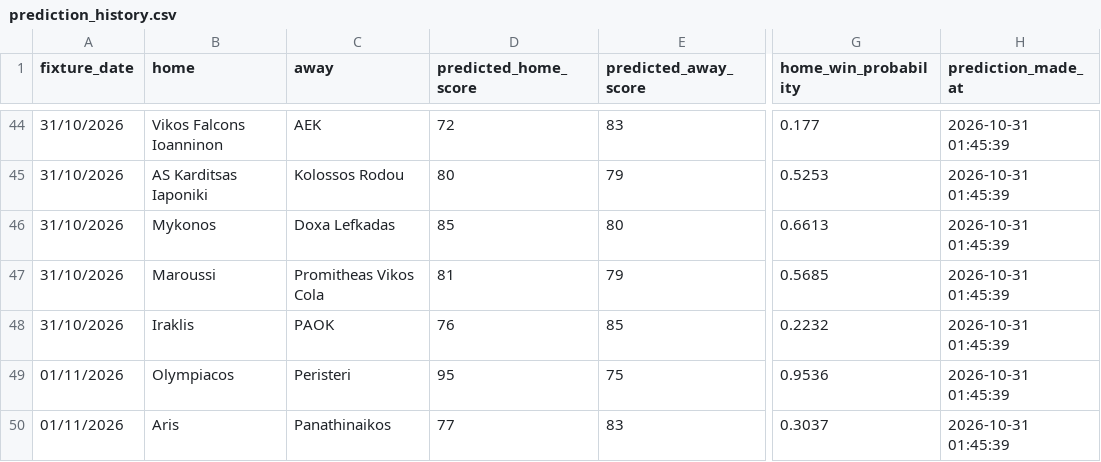
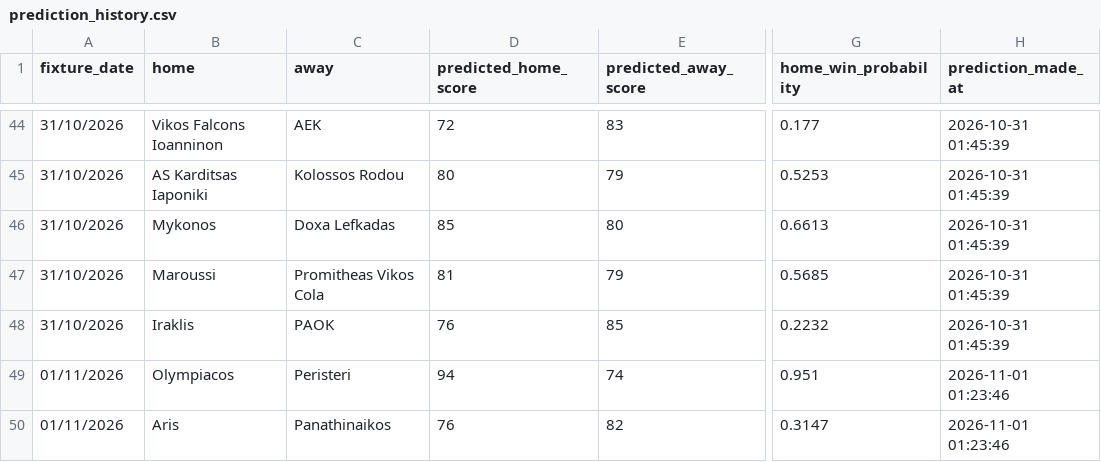
Before and after one commit to Dimiany/gbl-predictor, a CSV file: data/prediction_history.csv, drawn as a sheet; only a part is shown, gaps mark what is left out; the diff names each change by its address in the sheet, - before the commit and + after, or states it on an @@ line.

```diff
--- a/data/prediction_history.csv
+++ b/data/prediction_history.csv
-D49 (predicted_home_score): 95
+D49 (predicted_home_score): 94
-E49 (predicted_away_score): 75
+E49 (predicted_away_score): 74
-G49 (home_win_probability): 0.9536
+G49 (home_win_probability): 0.951
-H49:H50 (prediction_made_at): 2026-10-31 01:45:39
+H49:H50 (prediction_made_at): 2026-11-01 01:23:46
-D50 (predicted_home_score): 77
+D50 (predicted_home_score): 76
-E50 (predicted_away_score): 83
+E50 (predicted_away_score): 82
-G50 (home_win_probability): 0.3037
+G50 (home_win_probability): 0.3147
```
Also changed, not shown: data/raw/all_fixtures.csv, data/raw/upcoming_fixtures.csv.
